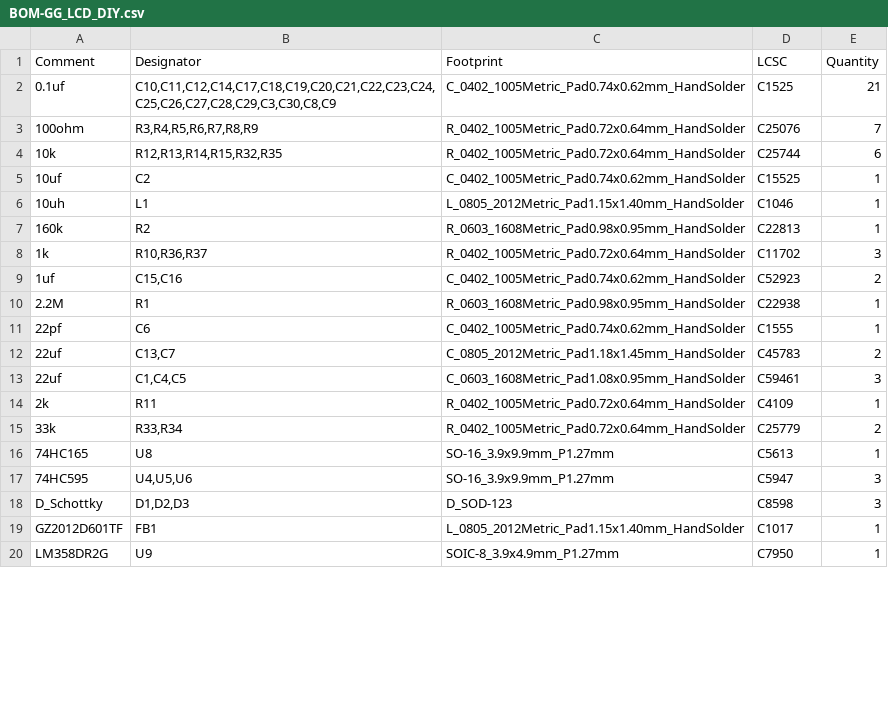
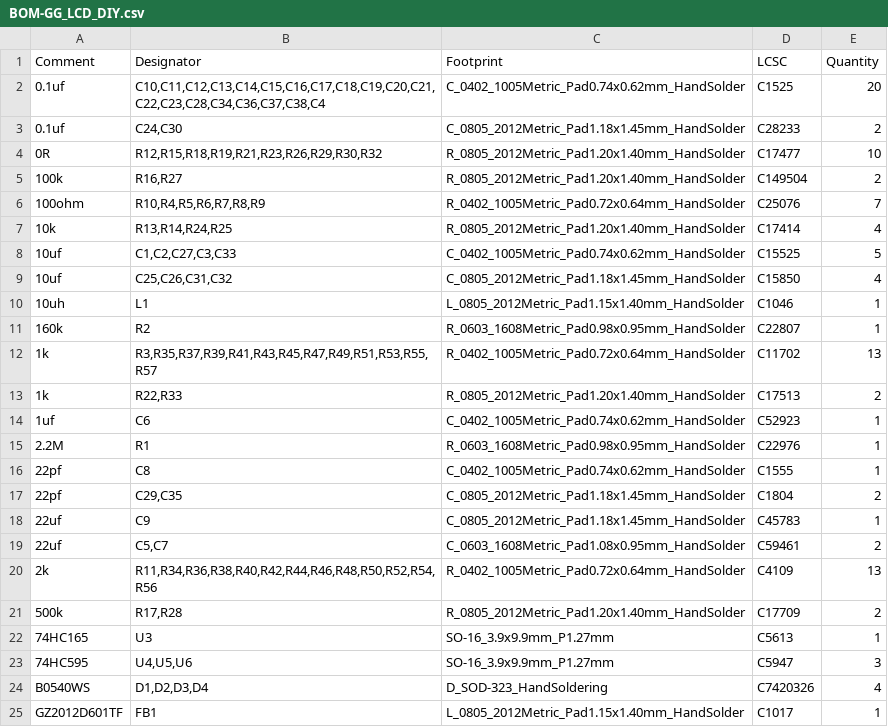
Before and after one commit to ringotf/pico_gg_lcd, a CSV file: hw/jlcpcb/production_files/BOM-GG_LCD_DIY.csv, drawn as a sheet; only a part is shown; the diff covers the shown part only.

```diff
--- a/hw/jlcpcb/production_files/BOM-GG_LCD_DIY.csv
+++ b/hw/jlcpcb/production_files/BOM-GG_LCD_DIY.csv
@@ -1,20 +1,25 @@
 Comment,Designator,Footprint,LCSC,Quantity
-0.1uf,"C10,C11,C12,C14,C17,C18,C19,C20,C21,C22,C23,C24,C25,C26,C27,C28,C29,C3,C30,C8,C9",C_0402_1005Metric_Pad0.74x0.62mm_HandSolder,C1525,21
-100ohm,"R3,R4,R5,R6,R7,R8,R9",R_0402_1005Metric_Pad0.72x0.64mm_HandSolder,C25076,7
-10k,"R12,R13,R14,R15,R32,R35",R_0402_1005Metric_Pad0.72x0.64mm_HandSolder,C25744,6
-10uf,C2,C_0402_1005Metric_Pad0.74x0.62mm_HandSolder,C15525,1
+0.1uf,"C10,C11,C12,C13,C14,C15,C16,C17,C18,C19,C20,C21,C22,C23,C28,C34,C36,C37,C38,C4",C_0402_1005Metric_Pad0.74x0.62mm_HandSolder,C1525,20
+0.1uf,"C24,C30",C_0805_2012Metric_Pad1.18x1.45mm_HandSolder,C28233,2
+0R,"R12,R15,R18,R19,R21,R23,R26,R29,R30,R32",R_0805_2012Metric_Pad1.20x1.40mm_HandSolder,C17477,10
+100k,"R16,R27",R_0805_2012Metric_Pad1.20x1.40mm_HandSolder,C149504,2
+100ohm,"R10,R4,R5,R6,R7,R8,R9",R_0402_1005Metric_Pad0.72x0.64mm_HandSolder,C25076,7
+10k,"R13,R14,R24,R25",R_0805_2012Metric_Pad1.20x1.40mm_HandSolder,C17414,4
+10uf,"C1,C2,C27,C3,C33",C_0402_1005Metric_Pad0.74x0.62mm_HandSolder,C15525,5
+10uf,"C25,C26,C31,C32",C_0805_2012Metric_Pad1.18x1.45mm_HandSolder,C15850,4
 10uh,L1,L_0805_2012Metric_Pad1.15x1.40mm_HandSolder,C1046,1
-160k,R2,R_0603_1608Metric_Pad0.98x0.95mm_HandSolder,C22813,1
-1k,"R10,R36,R37",R_0402_1005Metric_Pad0.72x0.64mm_HandSolder,C11702,3
-1uf,"C15,C16",C_0402_1005Metric_Pad0.74x0.62mm_HandSolder,C52923,2
-2.2M,R1,R_0603_1608Metric_Pad0.98x0.95mm_HandSolder,C22938,1
-22pf,C6,C_0402_1005Metric_Pad0.74x0.62mm_HandSolder,C1555,1
-22uf,"C13,C7",C_0805_2012Metric_Pad1.18x1.45mm_HandSolder,C45783,2
-22uf,"C1,C4,C5",C_0603_1608Metric_Pad1.08x0.95mm_HandSolder,C59461,3
-2k,R11,R_0402_1005Metric_Pad0.72x0.64mm_HandSolder,C4109,1
-33k,"R33,R34",R_0402_1005Metric_Pad0.72x0.64mm_HandSolder,C25779,2
-74HC165,U8,SO-16_3.9x9.9mm_P1.27mm,C5613,1
+160k,R2,R_0603_1608Metric_Pad0.98x0.95mm_HandSolder,C22807,1
+1k,"R3,R35,R37,R39,R41,R43,R45,R47,R49,R51,R53,R55,R57",R_0402_1005Metric_Pad0.72x0.64mm_HandSolder,C11702,13
+1k,"R22,R33",R_0805_2012Metric_Pad1.20x1.40mm_HandSolder,C17513,2
+1uf,C6,C_0402_1005Metric_Pad0.74x0.62mm_HandSolder,C52923,1
+2.2M,R1,R_0603_1608Metric_Pad0.98x0.95mm_HandSolder,C22976,1
+22pf,C8,C_0402_1005Metric_Pad0.74x0.62mm_HandSolder,C1555,1
+22pf,"C29,C35",C_0805_2012Metric_Pad1.18x1.45mm_HandSolder,C1804,2
+22uf,C9,C_0805_2012Metric_Pad1.18x1.45mm_HandSolder,C45783,1
+22uf,"C5,C7",C_0603_1608Metric_Pad1.08x0.95mm_HandSolder,C59461,2
+2k,"R11,R34,R36,R38,R40,R42,R44,R46,R48,R50,R52,R54,R56",R_0402_1005Metric_Pad0.72x0.64mm_HandSolder,C4109,13
+500k,"R17,R28",R_0805_2012Metric_Pad1.20x1.40mm_HandSolder,C17709,2
+74HC165,U3,SO-16_3.9x9.9mm_P1.27mm,C5613,1
 74HC595,"U4,U5,U6",SO-16_3.9x9.9mm_P1.27mm,C5947,3
-D_Schottky,"D1,D2,D3",D_SOD-123,C8598,3
+B0540WS,"D1,D2,D3,D4",D_SOD-323_HandSoldering,C7420326,4
 GZ2012D601TF,FB1,L_0805_2012Metric_Pad1.15x1.40mm_HandSolder,C1017,1
-LM358DR2G,U9,SOIC-8_3.9x4.9mm_P1.27mm,C7950,1
```
Also changed, not shown: 2 added rows, 1 removed row and 4 edited cells elsewhere in this file, hw/jlcpcb/production_files/CPL-GG_LCD_DIY.csv, 28 other files.
